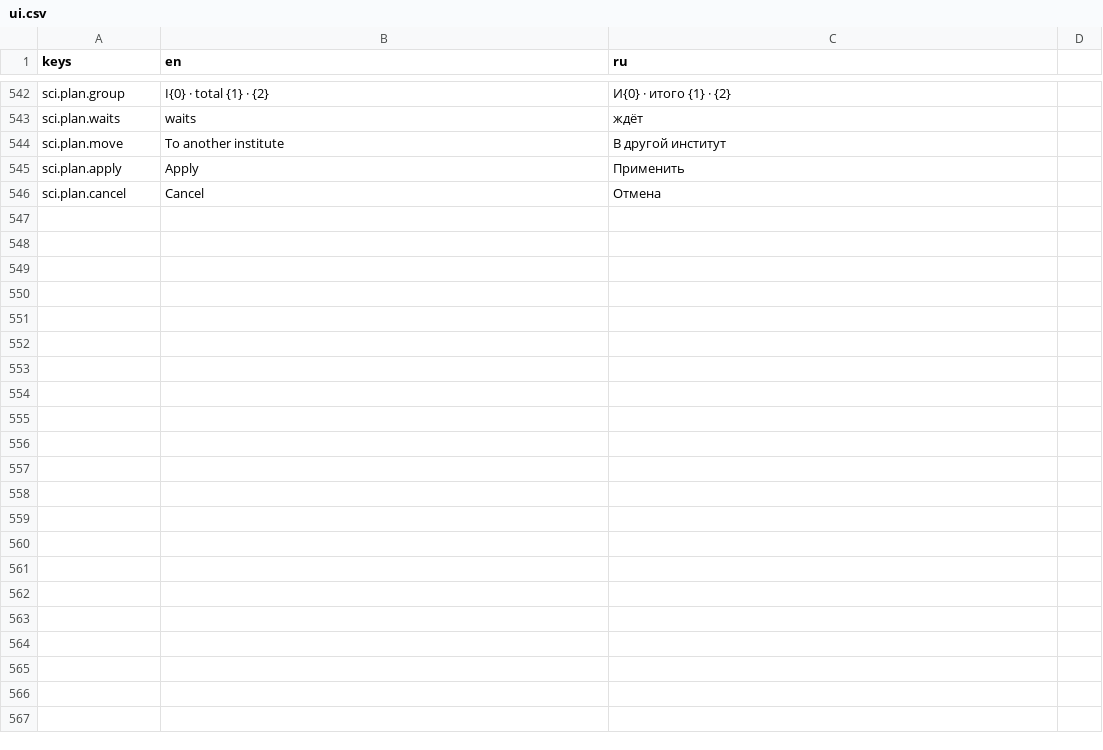
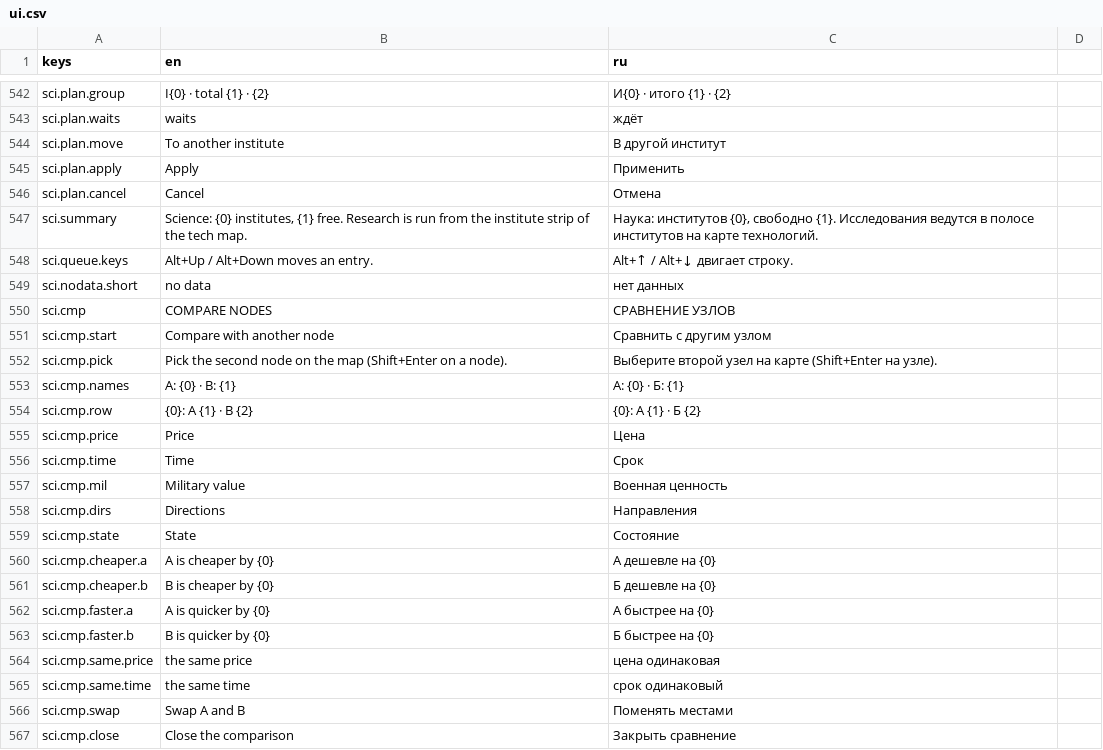
Before and after one commit to yvkalabuha/TechnoGame, a CSV file: src/Singularity.Client.Spike/locale/ui.csv, drawn as a sheet; only a part is shown, gaps mark what is left out; the diff names each change by its address in the sheet, - before the commit and + after, or states it on an @@ line.

```diff
--- a/src/Singularity.Client.Spike/locale/ui.csv
+++ b/src/Singularity.Client.Spike/locale/ui.csv
+row 547: sci.summary | Science: {0} institutes, {1} free. Research is run from the institute strip of the tech map. | Наука: институтов {0}, свободно {1}. Исследования ведутся в полосе институтов на карте технологий.
+row 548: sci.queue.keys | Alt+Up / Alt+Down moves an entry. | Alt+↑ / Alt+↓ двигает строку.
+row 549: sci.nodata.short | no data | нет данных
+row 550: sci.cmp | COMPARE NODES | СРАВНЕНИЕ УЗЛОВ
+row 551: sci.cmp.start | Compare with another node | Сравнить с другим узлом
+row 552: sci.cmp.pick | Pick the second node on the map (Shift+Enter on a node). | Выберите второй узел на карте (Shift+Enter на узле).
+row 553: sci.cmp.names | A: {0} · B: {1} | А: {0} · Б: {1}
+row 554: sci.cmp.row | {0}: A {1} · B {2} | {0}: А {1} · Б {2}
+row 555: sci.cmp.price | Price | Цена
+row 556: sci.cmp.time | Time | Срок
+row 557: sci.cmp.mil | Military value | Военная ценность
+row 558: sci.cmp.dirs | Directions | Направления
+row 559: sci.cmp.state | State | Состояние
+row 560: sci.cmp.cheaper.a | A is cheaper by {0} | А дешевле на {0}
+row 561: sci.cmp.cheaper.b | B is cheaper by {0} | Б дешевле на {0}
+row 562: sci.cmp.faster.a | A is quicker by {0} | А быстрее на {0}
+row 563: sci.cmp.faster.b | B is quicker by {0} | Б быстрее на {0}
+row 564: sci.cmp.same.price | the same price | цена одинаковая
+row 565: sci.cmp.same.time | the same time | срок одинаковый
+row 566: sci.cmp.swap | Swap A and B | Поменять местами
+row 567: sci.cmp.close | Close the comparison | Закрыть сравнение
```
Also changed, not shown: src/Singularity.Client.Spike/locale/data.csv, 7 other files.
